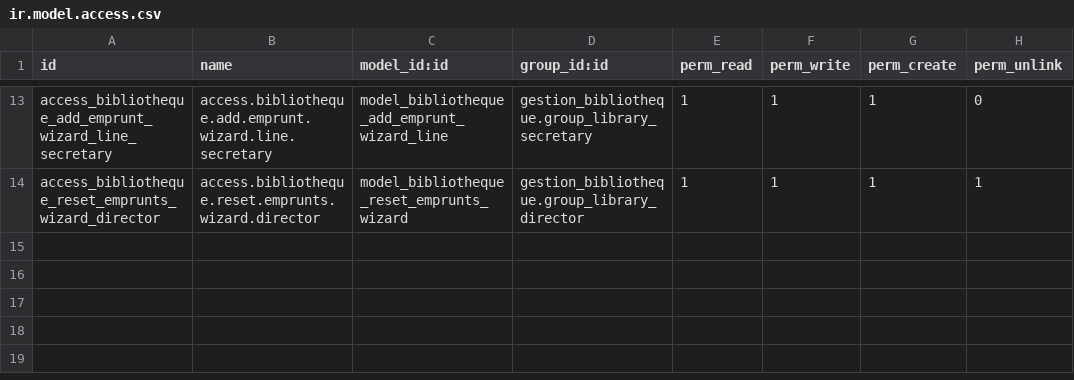
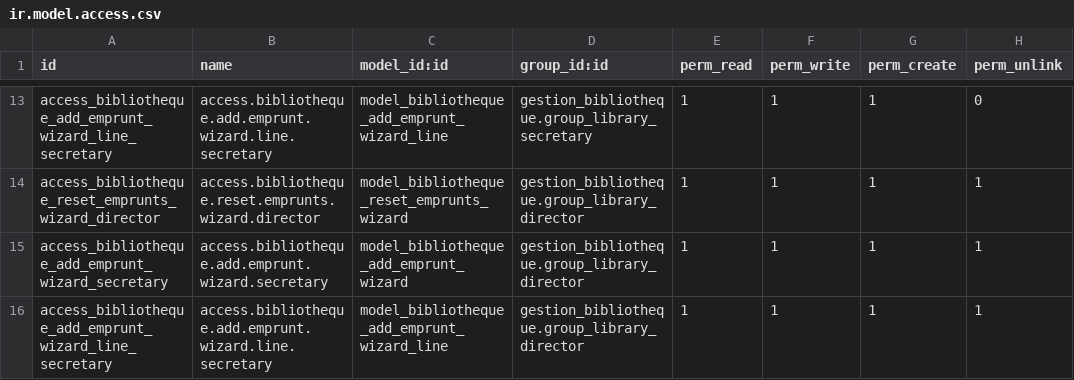
Before and after one commit to Tweeel/gestion_bibliotheque_odoo, a CSV file: gestion_bibliotheque/security/ir.model.access.csv, drawn as a sheet; only a part is shown, gaps mark what is left out.

Commit message:
fix tp4

```diff
--- a/gestion_bibliotheque/security/ir.model.access.csv
+++ b/gestion_bibliotheque/security/ir.model.access.csv
@@ -14 +14,3 @@ access_bibliotheque_add_emprunt_wizard_line_secretary,access.bibliotheque.add.em
 access_bibliotheque_reset_emprunts_wizard_director,access.bibliotheque.reset.emprunts.wizard.director,model_bibliotheque_reset_emprunts_wizard,gestion_bibliotheque.group_library_director,1,1,1,1
+access_bibliotheque_add_emprunt_wizard_secretary,access.bibliotheque.add.emprunt.wizard.secretary,model_bibliotheque_add_emprunt_wizard,gestion_bibliotheque.group_library_director,1,1,1,1
+access_bibliotheque_add_emprunt_wizard_line_secretary,access.bibliotheque.add.emprunt.wizard.line.secretary,model_bibliotheque_add_emprunt_wizard_line,gestion_bibliotheque.group_library_director,1,1,1,1
```
